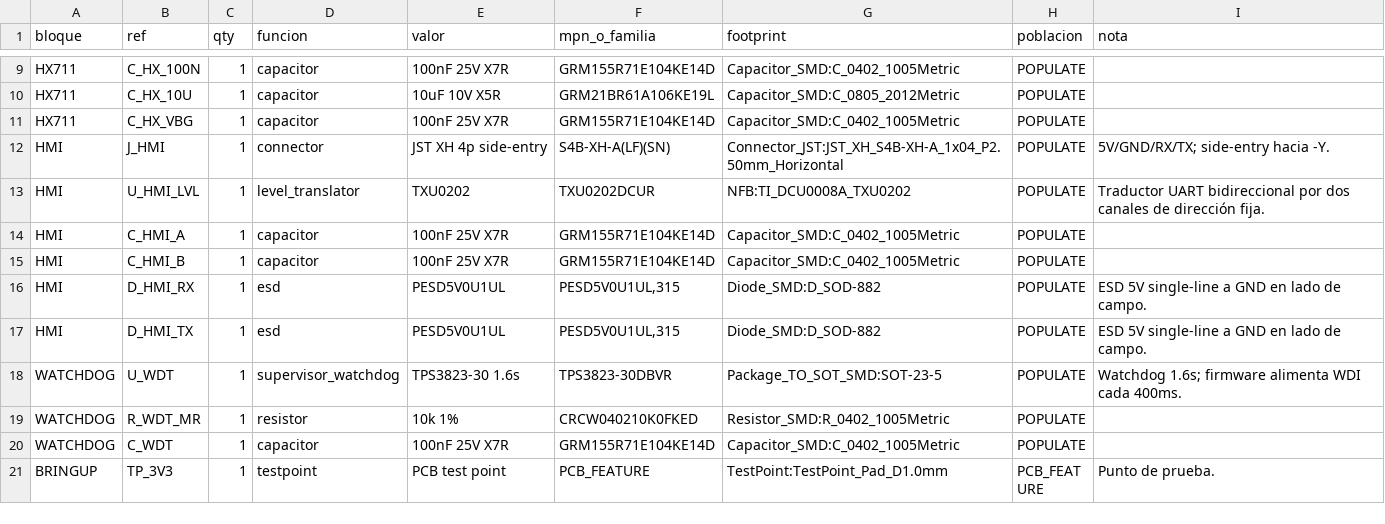
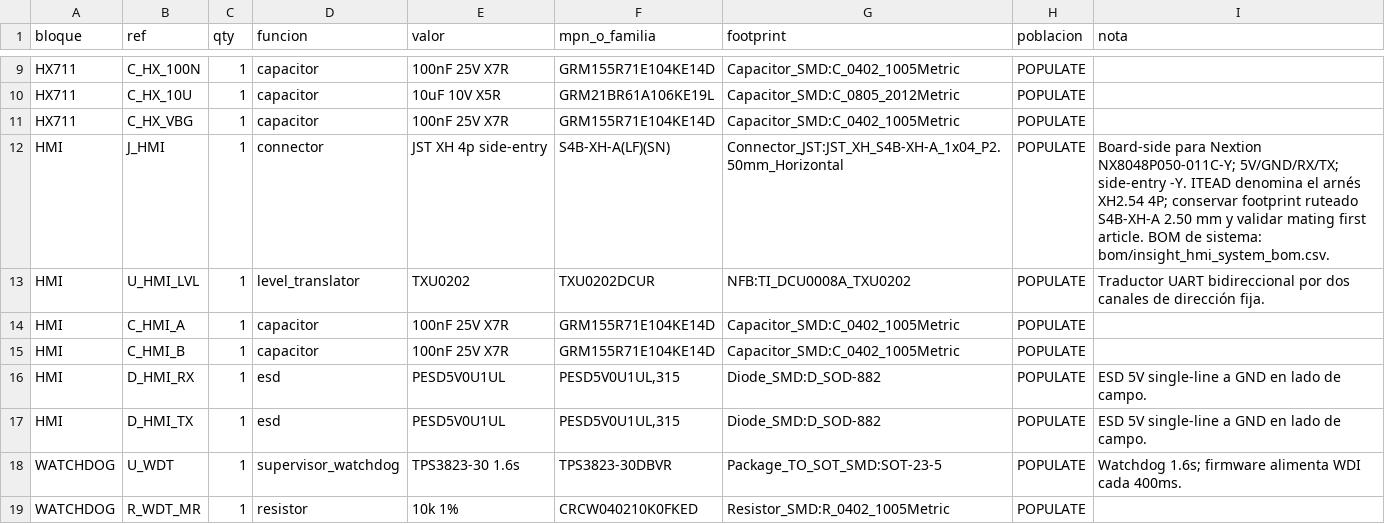
Before and after one commit to Nhilson73/NFB_Insight_PCBA_v2, a CSV file: bom/insight_z2_production_bom.csv, drawn as a sheet; only a part is shown, gaps mark what is left out; the shorter side is filled out with more unchanged rows.

```diff
--- a/bom/insight_z2_production_bom.csv
+++ b/bom/insight_z2_production_bom.csv
@@ -11,3 +11,3 @@ HX711,C_HX_10U,1,capacitor,10uF 10V X5R,GRM21BR61A106KE19L,Capacitor_SMD:C_0805_
 HX711,C_HX_VBG,1,capacitor,100nF 25V X7R,GRM155R71E104KE14D,Capacitor_SMD:C_0402_1005Metric,POPULATE,
-HMI,J_HMI,1,connector,JST XH 4p side-entry,S4B-XH-A(LF)(SN),Connector_JST:JST_XH_S4B-XH-A_1x04_P2.50mm_Horizontal,POPULATE,5V/GND/RX/TX; side-entry hacia -Y.
+HMI,J_HMI,1,connector,JST XH 4p side-entry,S4B-XH-A(LF)(SN),Connector_JST:JST_XH_S4B-XH-A_1x04_P2.50mm_Horizontal,POPULATE,Board-side para Nextion NX8048P050-011C-Y; 5V/GND/RX/TX; side-entry -Y. ITEAD denomina el arnés XH2.54 4P; conservar footprint ruteado S4B-XH-A 2.50 mm y validar mating first article. BOM de sistema: bom/insight_hmi_system_bom.csv.
 HMI,U_HMI_LVL,1,level_translator,TXU0202,TXU0202DCUR,NFB:TI_DCU0008A_TXU0202,POPULATE,Traductor UART bidireccional por dos canales de dirección fija.
```
Also changed, not shown: 9 other files.
